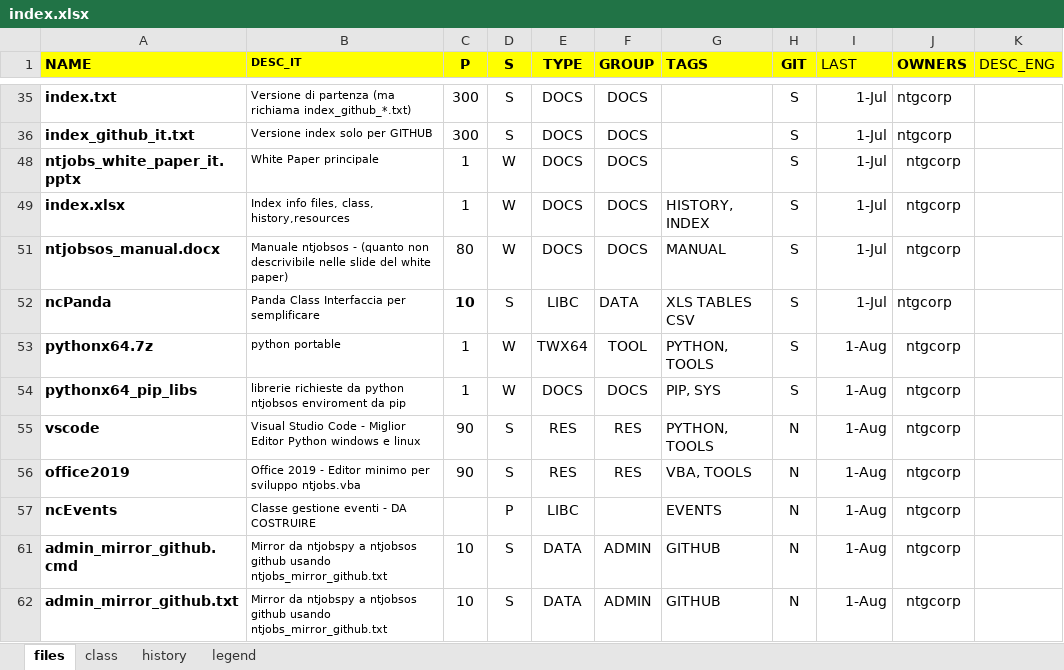
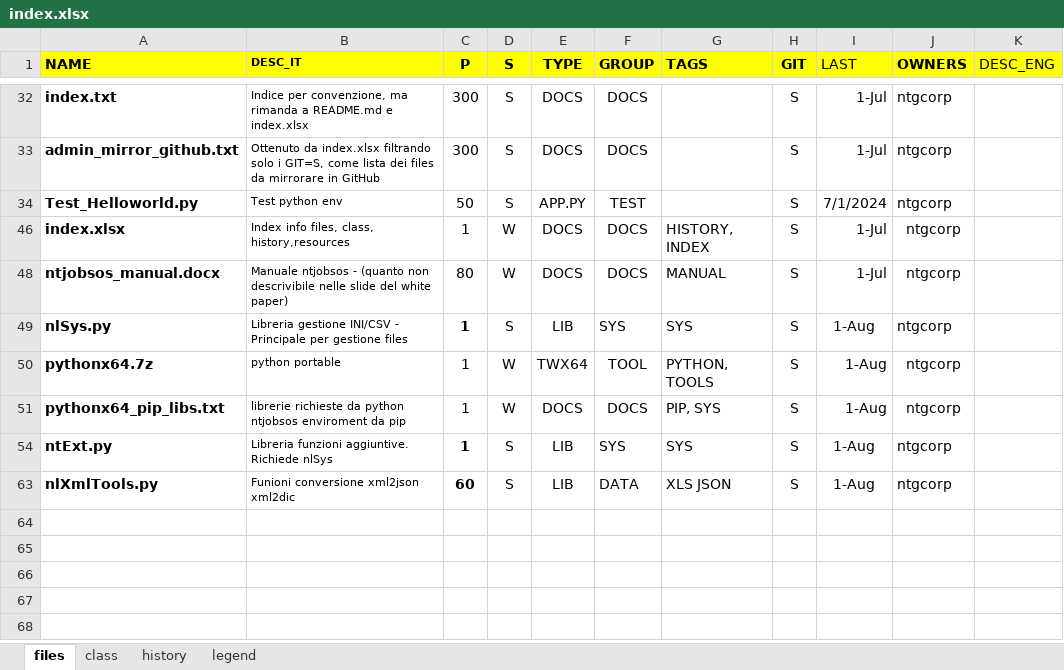
Before and after one commit to ntgcorp/ntJobsOS, an Excel workbook: index.xlsx, sheet files, drawn as a sheet; only a part is shown, gaps mark what is left out; values as stored, in another font and other column widths than the file's, no borders; removed rows and columns are numbered as before the commit, all else as after; the diff covers the shown part only; the diff names each change by its address in the sheet, - before the commit and + after, or states it on an @@ line.

```diff
--- a/index.xlsx (sheet files)
+++ b/index.xlsx (sheet files)
-B32 (DESC_IT): Versione di partenza (ma richiama index_github_*.txt)
+B32 (DESC_IT): Indice per convenzione, ma rimanda a README.md e index.xlsx
-A33 (NAME): index_github_it.txt
+A33 (NAME): admin_mirror_github.txt
-B33 (DESC_IT): Versione index solo per GITHUB
+B33 (DESC_IT): Ottenuto da index.xlsx filtrando solo i GIT=S, come lista dei files da mirrorare in GitHub
-row 48: ntjobs_white_paper_it.pptx | White Paper principale | 1 | W | DOCS | DOCS |  | S | 1-Jul | ntgcorp
@@ row 34 unhidden: Test_Helloworld.py | Test python env | 50 | S | APP.PY | TEST |  | S | 7/1/2024 | ntgcorp @@
-row 52: ncPanda | Panda Class Interfaccia per semplificare | 10 | S | LIBC | DATA | XLS TABLES CSV | S | 1-Jul | ntgcorp
@@ row 2 moved to row 49: nlSys.py @@
-A51 (NAME): pythonx64_pip_libs
+A51 (NAME): pythonx64_pip_libs.txt
-row 55: vscode | Visual Studio Code - Miglior Editor Python windows e linux | 90 | S | RES | RES | PYTHON, TOOLS | N | 1-Aug | ntgcorp
@@ row 56 hidden: office2019 | Office 2019 - Editor minimo per sviluppo ntjobs.vba | 90 | S | RES | RES | VBA, TOOLS | N | 1-Aug | ntgcorp @@
@@ row 57 hidden: ncEvents | Classe gestione eventi - DA COSTRUIRE |  | P | LIBC |  | EVENTS | N | 1-Aug | ntgcorp @@
@@ row 61 hidden: admin_mirror_github.cmd | Mirror da ntjobspy a ntjobsos github usando ntjobs_mirror_github.txt | 10 | S | DATA | ADMIN | GITHUB | N | 1-Aug | ntgcorp @@
@@ row 62 hidden: admin_mirror_github.txt | Mirror da ntjobspy a ntjobsos github usando ntjobs_mirror_github.txt | 10 | S | DATA | ADMIN | GITHUB | N | 1-Aug | ntgcorp @@
+row 54: ntExt.py | Libreria funzioni aggiuntive. Richiede nlSys | 1 | S | LIB | SYS | SYS | S | 1-Aug | ntgcorp
+row 63: nlXmlTools.py | Funioni conversione xml2json xml2dic | 60 | S | LIB | DATA | XLS JSON | S | 1-Aug | ntgcorp
```
Also changed, not shown: 6 added rows, 16 removed rows, 4 moved rows, 3 hidden or unhidden rows and 3 edited cells elsewhere in this sheet, sheet legend, hidden cells, 24 other files.
